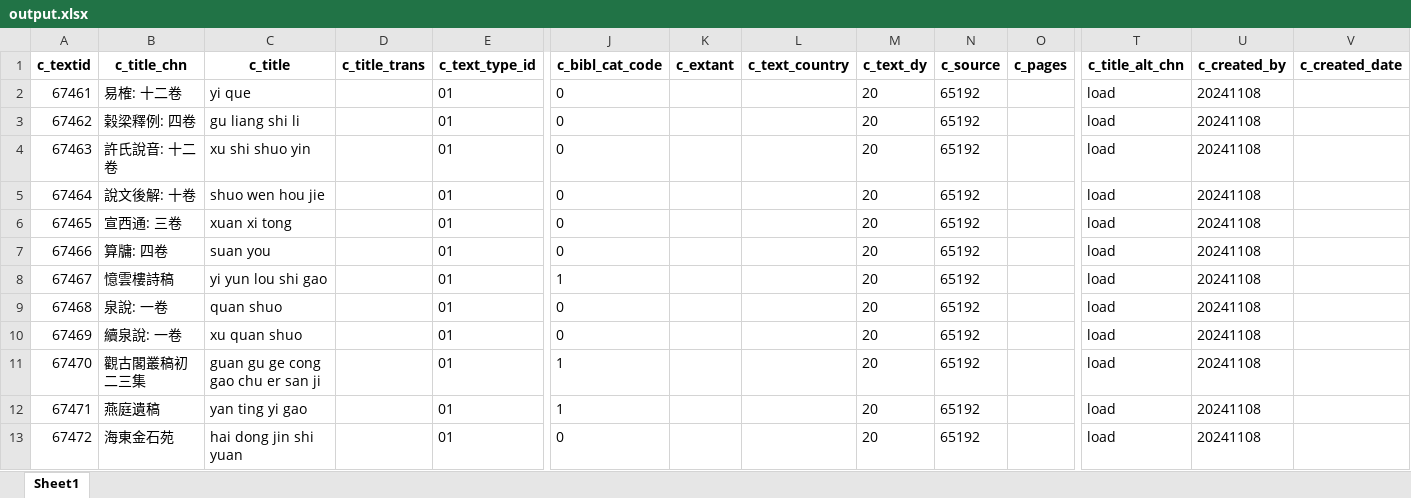
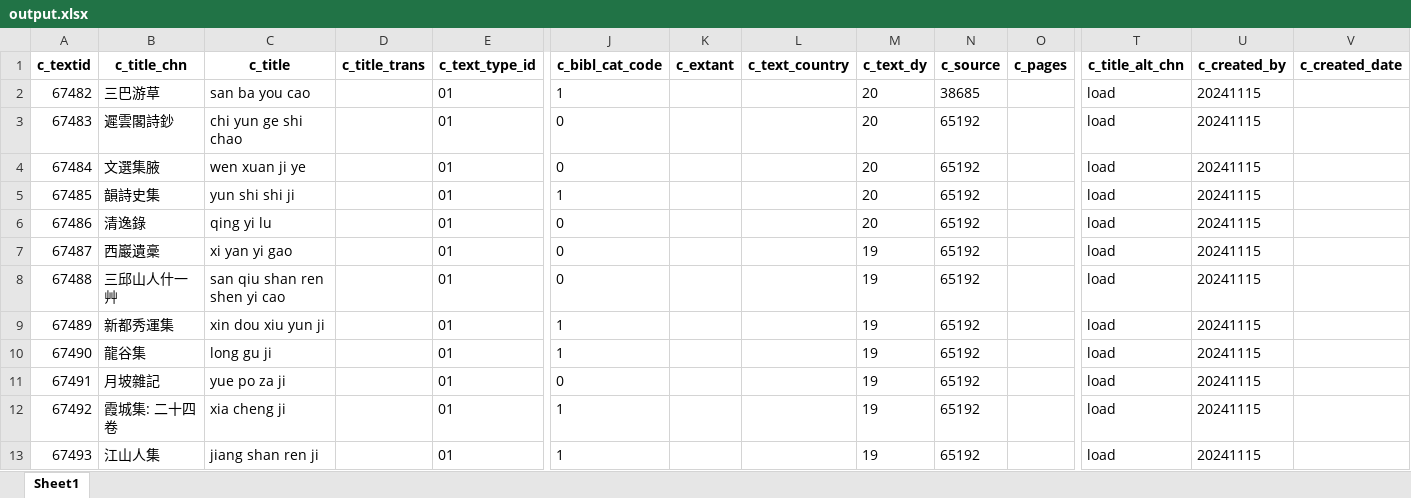
Before and after one commit to cbdb-project/create-new-books-for-cbdb, an Excel workbook: output.xlsx, sheet Sheet1, drawn as a sheet; only a part is shown, gaps mark what is left out; values as stored, in another font and other column widths than the file's, no borders; removed rows and columns are numbered as before the commit, all else as after; rows hold the shown columns only; the diff covers the shown part only; the diff names each change by its address in the sheet, - before the commit and + after, or states it on an @@ line.

```diff
--- a/output.xlsx (sheet Sheet1)
+++ b/output.xlsx (sheet Sheet1)
-row 2: 67461 | 易榷: 十二卷 | yi que |  | 01 | 0 |  |  | 20 | 65192 |  | load | 20241108
-row 3: 67462 | 榖梁釋例: 四卷 | gu liang shi li |  | 01 | 0 |  |  | 20 | 65192 |  | load | 20241108
+row 2: 67482 | 三巴游草 | san ba you cao |  | 01 | 1 |  |  | 20 | 38685 |  | load | 20241115
@@ column A (c_textid) renumbered from row 3 down @@
-B3 (c_title_chn): 許氏說音: 十二卷
+B3 (c_title_chn): 遲雲閣詩鈔
-C3 (c_title): xu shi shuo yin
+C3 (c_title): chi yun ge shi chao
-U3:U4 (c_created_by): 20241108
+U3:U4 (c_created_by): 20241115
-B4 (c_title_chn): 說文後解: 十卷
+B4 (c_title_chn): 文選集腋
-C4 (c_title): shuo wen hou jie
+C4 (c_title): wen xuan ji ye
-row 6: 67465 | 宣西通: 三卷 | xuan xi tong |  | 01 | 0 |  |  | 20 | 65192 |  | load | 20241108
-row 7: 67466 | 算牗: 四卷 | suan you |  | 01 | 0 |  |  | 20 | 65192 |  | load | 20241108
-B5 (c_title_chn): 憶雲樓詩稿
+B5 (c_title_chn): 韻詩史集
-C5 (c_title): yi yun lou shi gao
+C5 (c_title): yun shi shi ji
-U5:U7 (c_created_by): 20241108
+U5:U7 (c_created_by): 20241115
-B6 (c_title_chn): 泉說: 一卷
+B6 (c_title_chn): 清逸錄
-C6 (c_title): quan shuo
+C6 (c_title): qing yi lu
-B7 (c_title_chn): 續泉說: 一卷
+B7 (c_title_chn): 西巖遺稾
-C7 (c_title): xu quan shuo
+C7 (c_title): xi yan yi gao
-M7 (c_text_dy): 20
+M7 (c_text_dy): 19
+row 8: 67488 | 三邱山人什一艸 | san qiu shan ren shen yi cao |  | 01 | 0 |  |  | 19 | 65192 |  | load | 20241115
-B9 (c_title_chn): 觀古閣叢稿初二三集
+B9 (c_title_chn): 新都秀運集
-C9 (c_title): guan gu ge cong gao chu er san ji
+C9 (c_title): xin dou xiu yun ji
-M9:M11 (c_text_dy): 20
+M9:M11 (c_text_dy): 19
-U9:U11 (c_created_by): 20241108
+U9:U11 (c_created_by): 20241115
-B10 (c_title_chn): 燕庭遺稿
+B10 (c_title_chn): 龍谷集
-C10 (c_title): yan ting yi gao
+C10 (c_title): long gu ji
-B11 (c_title_chn): 海東金石苑
+B11 (c_title_chn): 月坡雜記
-C11 (c_title): hai dong jin shi yuan
+C11 (c_title): yue po za ji
+row 12: 67492 | 霞城集: 二十四卷 | xia cheng ji |  | 01 | 1 |  |  | 19 | 65192 |  | load | 20241115
+row 13: 67493 | 江山人集 | jiang shan ren ji |  | 01 | 1 |  |  | 19 | 65192 |  | load | 20241115
```
Also changed, not shown: 6 added rows, 1 removed row and 23 edited cells elsewhere in this sheet, 3 other files.
